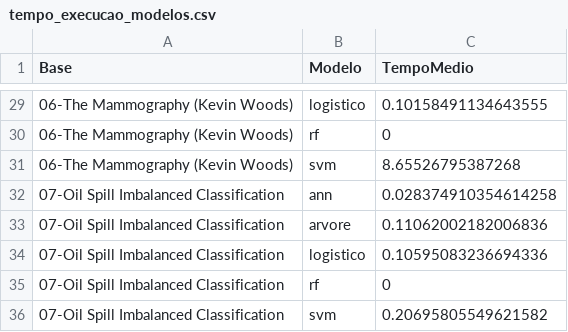
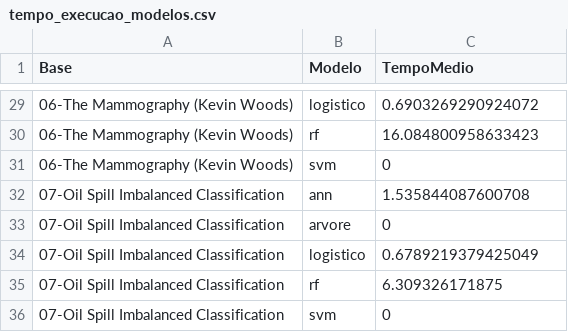
Before and after one commit to JarsBr/tc-comparacao-de-metodos-de-balanceamento-de-dados-em-diferentes-cenarios, a CSV file: projeto_tc/resultados/metricas/tempo_execucao_modelos.csv, drawn as a sheet; only a part is shown, gaps mark what is left out; the diff covers the shown part only.

```diff
--- a/projeto_tc/resultados/metricas/tempo_execucao_modelos.csv
+++ b/projeto_tc/resultados/metricas/tempo_execucao_modelos.csv
@@ -29,8 +29,8 @@ Base,Modelo,TempoMedio
-06-The Mammography (Kevin Woods),logistico,0.10158491134643555
-06-The Mammography (Kevin Woods),rf,0
-06-The Mammography (Kevin Woods),svm,8.65526795387268
-07-Oil Spill Imbalanced Classification,ann,0.028374910354614258
-07-Oil Spill Imbalanced Classification,arvore,0.11062002182006836
-07-Oil Spill Imbalanced Classification,logistico,0.10595083236694336
-07-Oil Spill Imbalanced Classification,rf,0
-07-Oil Spill Imbalanced Classification,svm,0.20695805549621582
+06-The Mammography (Kevin Woods),logistico,0.6903269290924072
+06-The Mammography (Kevin Woods),rf,16.084800958633423
+06-The Mammography (Kevin Woods),svm,0
+07-Oil Spill Imbalanced Classification,ann,1.535844087600708
+07-Oil Spill Imbalanced Classification,arvore,0
+07-Oil Spill Imbalanced Classification,logistico,0.6789219379425049
+07-Oil Spill Imbalanced Classification,rf,6.309326171875
+07-Oil Spill Imbalanced Classification,svm,0
```
Also changed, not shown: 26 edited cells elsewhere in this file, 12 other files.
